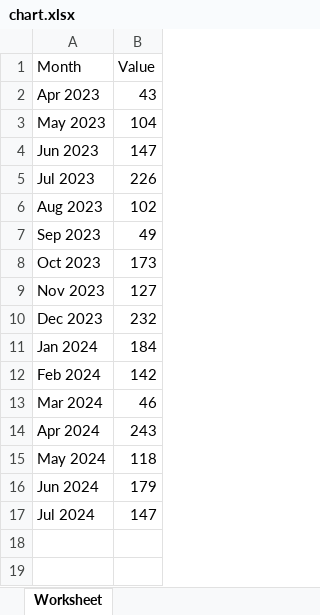
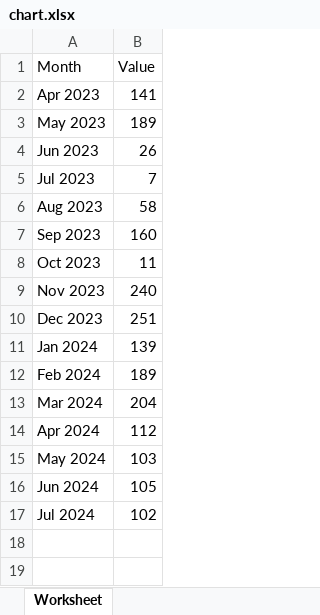
Before and after one commit to MrsAya/AES-TA, an Excel workbook: chart.xlsx, sheet Worksheet, drawn as a sheet; only a part is shown; values as stored, in another font and other column widths than the file's, no borders; charts and pictures not drawn; the diff covers the shown part only; the diff names each change by its address in the sheet, - before the commit and + after, or states it on an @@ line.

```diff
--- a/chart.xlsx (sheet Worksheet)
+++ b/chart.xlsx (sheet Worksheet)
-B2: 43
+B2: 141
-B3: 104
+B3: 189
-B4: 147
+B4: 26
-B5: 226
+B5: 7
-B6: 102
+B6: 58
-B7: 49
+B7: 160
-B8: 173
+B8: 11
-B9: 127
+B9: 240
-B10: 232
+B10: 251
-B11: 184
+B11: 139
-B12: 142
+B12: 189
-B13: 46
+B13: 204
-B14: 243
+B14: 112
-B15: 118
+B15: 103
-B16: 179
+B16: 105
-B17: 147
+B17: 102
```
Also changed, not shown: other rows of this sheet, charts or pictures, 14 other files.
